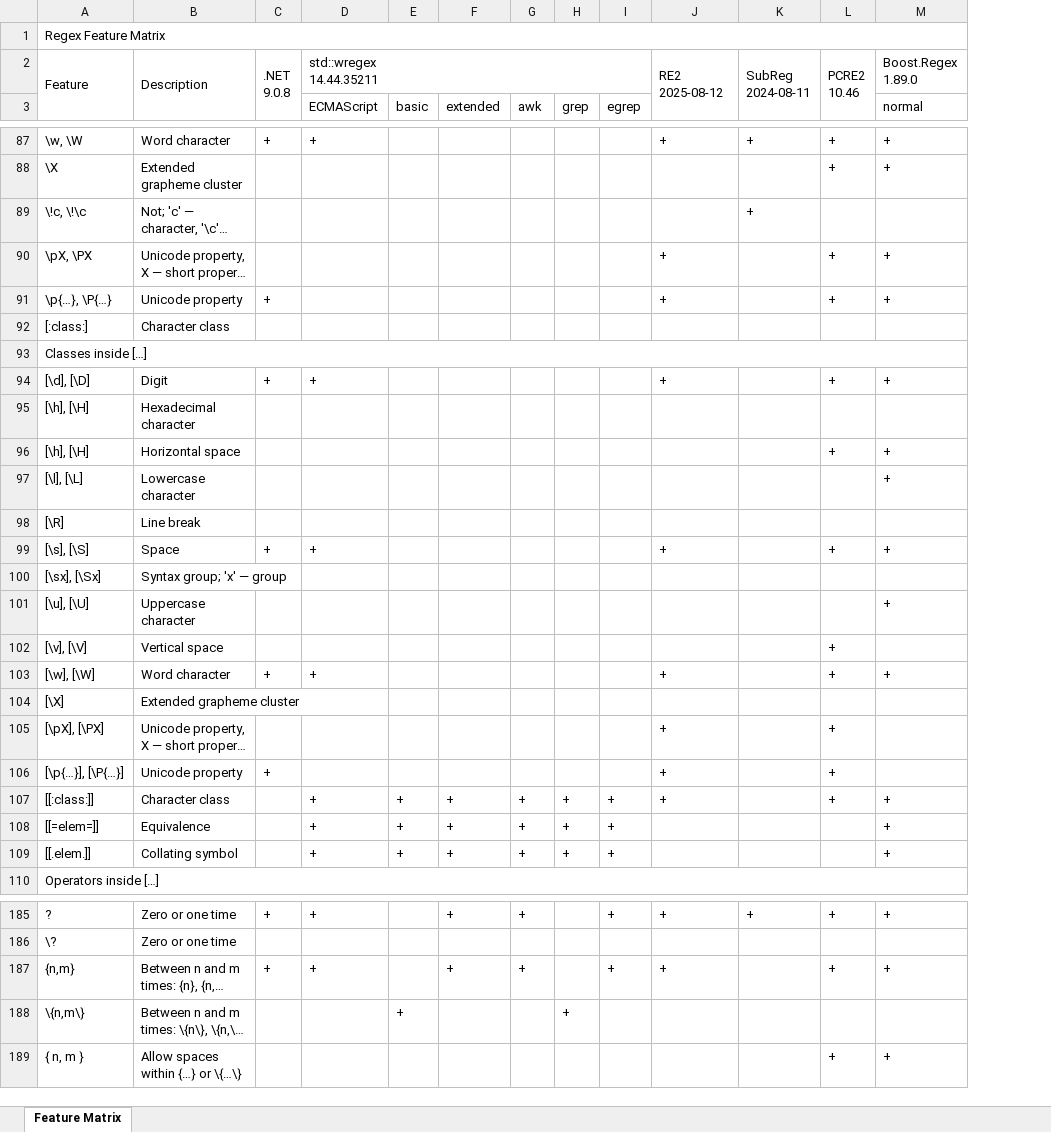
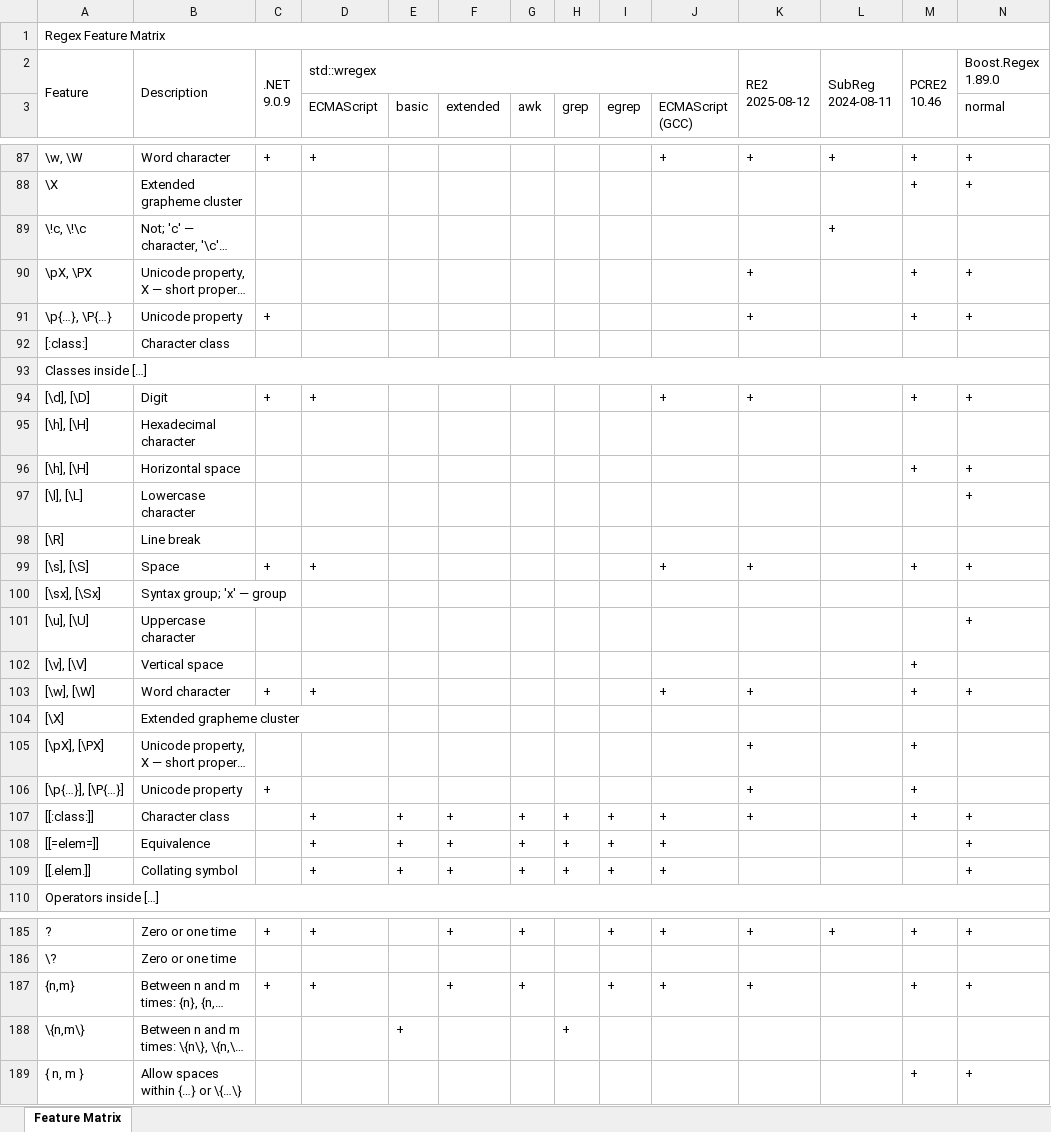
Before and after one commit to Viorel/RegExpress, an Excel workbook: RegexFeatureMatrix.xlsx, sheet Feature Matrix, drawn as a sheet; only a part is shown, gaps mark what is left out; long unchanged cells end in …; values as stored, in another font and other column widths than the file's, no cell formats; removed rows and columns are numbered as before the commit, all else as after; ↵ is a line break in a cell; the diff covers the shown part only; the diff names each change by its address in the sheet, - before the commit and + after, or states it on an @@ line.

Commit message:
New experimental engine: 'std:wregex' from GCC 15.2.0 (in C++).

```diff
--- a/RegexFeatureMatrix.xlsx (sheet Feature Matrix)
+++ b/RegexFeatureMatrix.xlsx (sheet Feature Matrix)
+column L, row 2: SubReg ↵ 2024-08-11; rows 87-89: + |  | +; row 185: +
-C2: .NET ↵ 9.0.8
+C2: .NET ↵ 9.0.9
-D2 (ECMAScript): std::wregex ↵ 14.44.35211
+D2 (ECMAScript): std::wregex
-D2:I2 merged
+D2:J2 merged
-J2 (ECMAScript (GCC)): RE2 ↵ 2025-08-12
+J2 (ECMAScript (GCC)): (empty)
-J2:J3 merged
-K2: SubReg ↵ 2024-08-11
+K2: RE2 ↵ 2025-08-12
-J3: (empty)
+J3: ECMAScript (GCC)
-K89: +
+K89: (empty)
-J90:J91 (ECMAScript (GCC)): +
+J90:J91 (ECMAScript (GCC)): (empty)
-K90:K91: (empty)
+K90:K91: +
-K94: (empty)
+K94: +
-K99: (empty)
+K99: +
-K103: (empty)
+K103: +
-J105:J106 (ECMAScript (GCC)): +
+J105:J106 (ECMAScript (GCC)): (empty)
-K105:K107: (empty)
+K105:K107: +
-J108:J109 (ECMAScript (GCC)): (empty)
+J108:J109 (ECMAScript (GCC)): +
-K187: (empty)
+K187: +
```
Also changed, not shown: 51 edited cells elsewhere in this sheet, cell formats, 28 other files.
